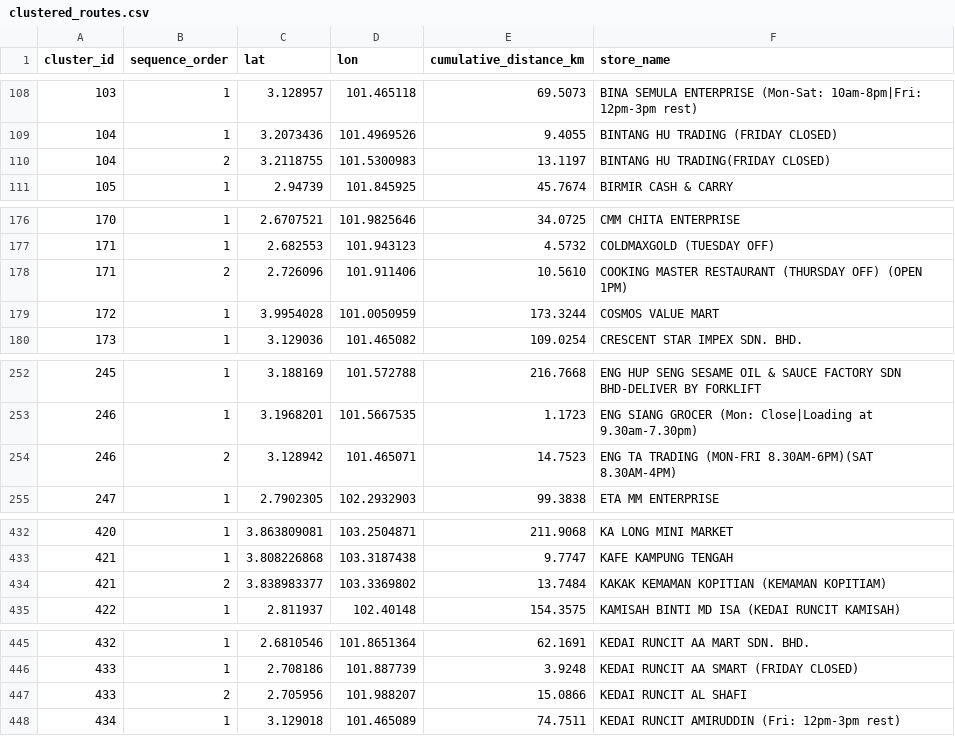
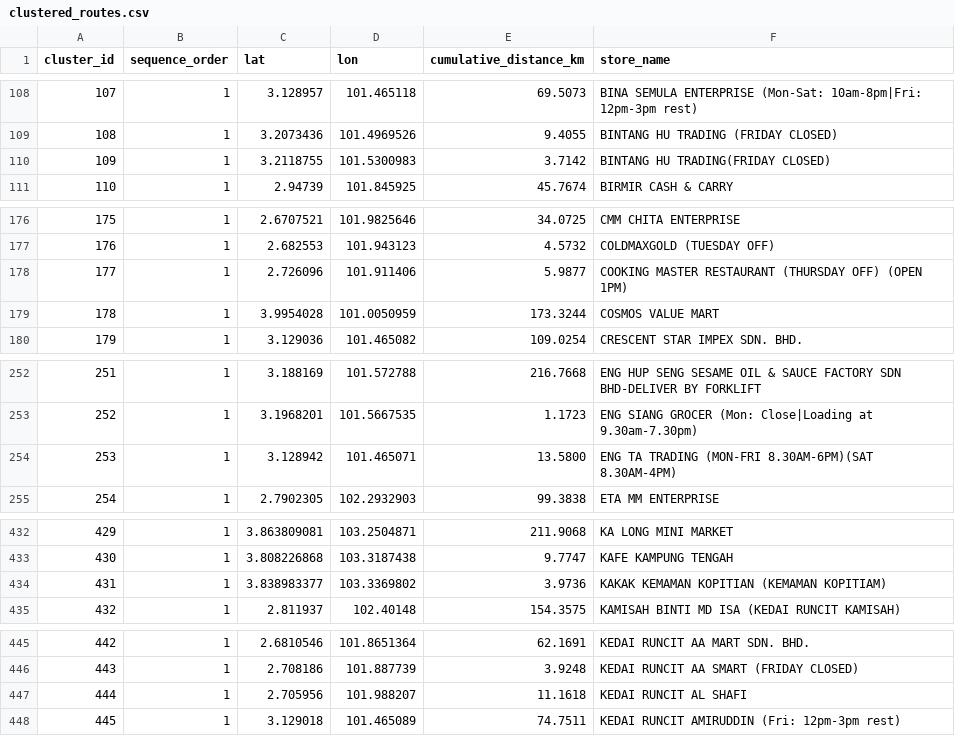
Before and after one commit to TheAgenticUniverse/AceMicromatic-, a CSV file: clustered_routes.csv, drawn as a sheet; only a part is shown, gaps mark what is left out; the diff covers the shown part only; the diff names each change by its address in the sheet, - before the commit and + after, or states it on an @@ line.

Commit message:
Added clustered routes output

```diff
--- a/clustered_routes.csv
+++ b/clustered_routes.csv
@@ column A (cluster_id) renumbered from row 10 down @@
-B110 (sequence_order): 2
+B110 (sequence_order): 1
-E110 (cumulative_distance_km): 13.1197
+E110 (cumulative_distance_km): 3.7142
-B178 (sequence_order): 2
+B178 (sequence_order): 1
-E178 (cumulative_distance_km): 10.5610
+E178 (cumulative_distance_km): 5.9877
-B254 (sequence_order): 2
+B254 (sequence_order): 1
-E254 (cumulative_distance_km): 14.7523
+E254 (cumulative_distance_km): 13.5800
-B434 (sequence_order): 2
+B434 (sequence_order): 1
-E434 (cumulative_distance_km): 13.7484
+E434 (cumulative_distance_km): 3.9736
-B447 (sequence_order): 2
+B447 (sequence_order): 1
-E447 (cumulative_distance_km): 15.0866
+E447 (cumulative_distance_km): 11.1618
```
Also changed, not shown: 30 edited cells elsewhere in this file.
